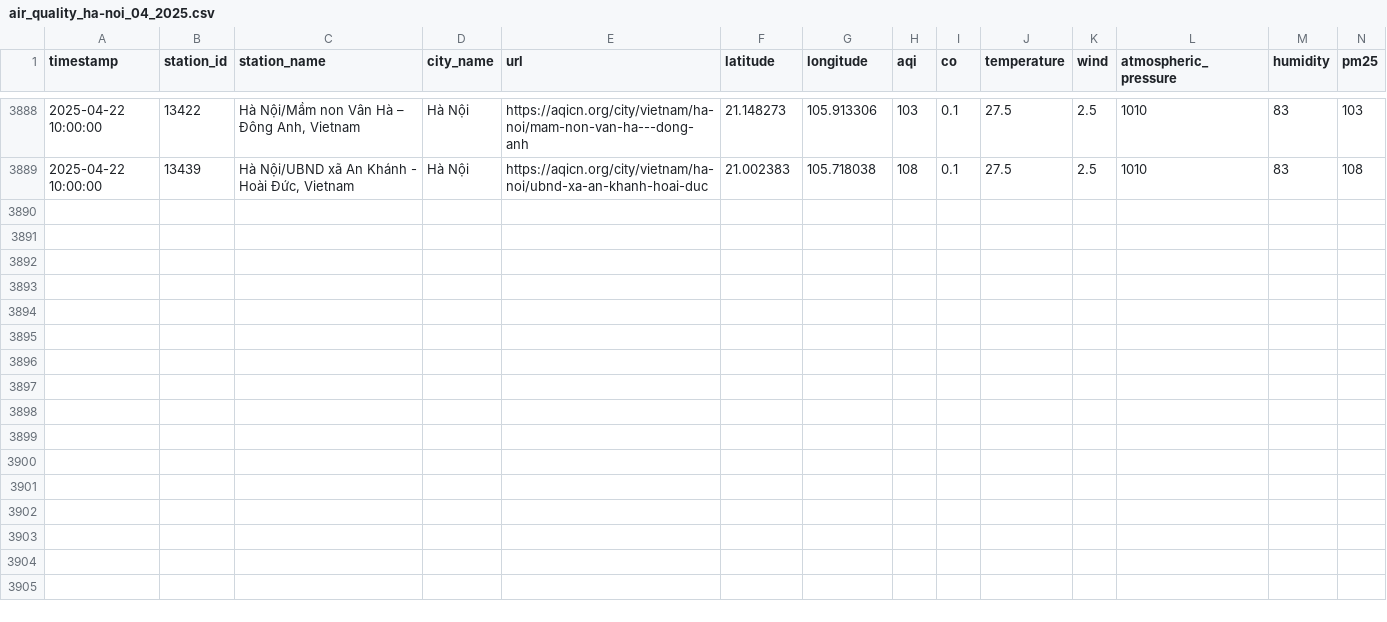
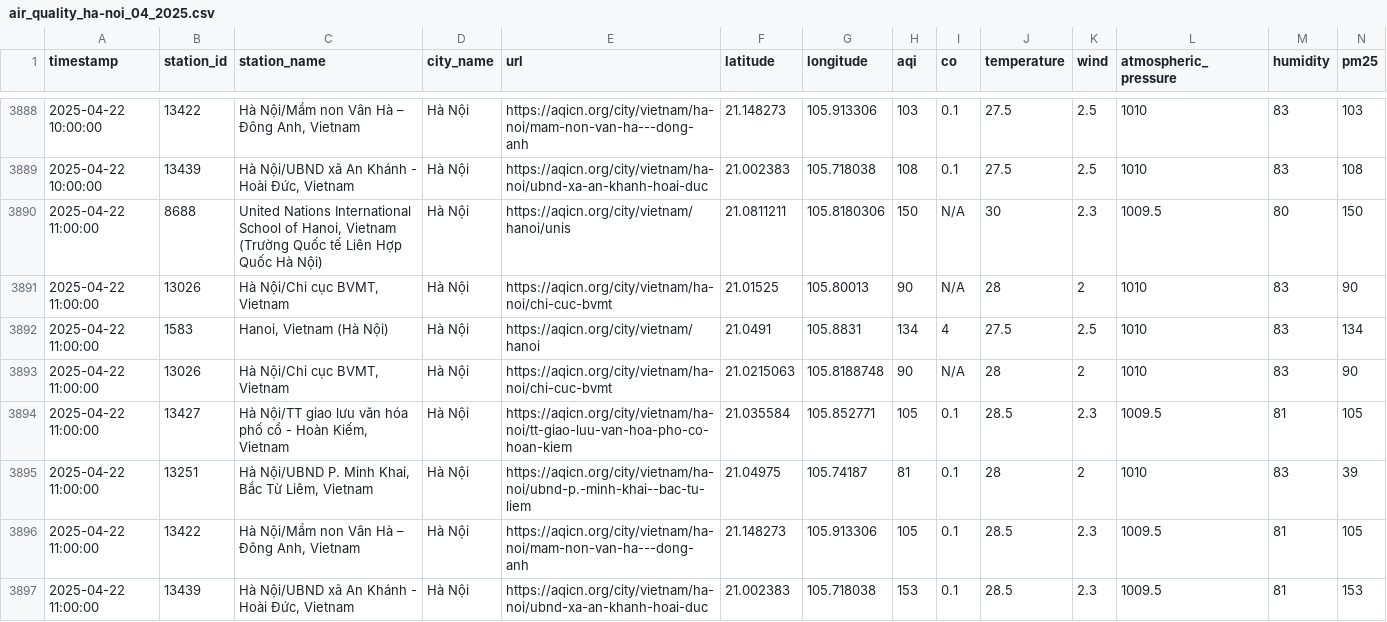
Before and after one commit to QuanIsMe7303/vietnam-air-quality-crawler, a CSV file: result/ha-noi/air_quality_ha-noi_04_2025.csv, drawn as a sheet; only a part is shown, gaps mark what is left out; rows hold the shown columns only; the diff names each change by its address in the sheet, - before the commit and + after, or states it on an @@ line.

```diff
--- a/result/ha-noi/air_quality_ha-noi_04_2025.csv
+++ b/result/ha-noi/air_quality_ha-noi_04_2025.csv
+row 3890: 2025-04-22 11:00:00 | 8688 | United Nations International School of Hanoi, Vietnam (Trường Quốc tế Liên Hợp Quốc Hà Nội) | Hà Nội | https://aqicn.org/city/vietnam/hanoi/unis | 21.0811211 | 105.8180306 | 150 | N/A | 30 | 2.3 | 1009.5 | 80 | 150
+row 3891: 2025-04-22 11:00:00 | 13026 | Hà Nội/Chi cục BVMT, Vietnam | Hà Nội | https://aqicn.org/city/vietnam/ha-noi/chi-cuc-bvmt | 21.01525 | 105.80013 | 90 | N/A | 28 | 2 | 1010 | 83 | 90
+row 3892: 2025-04-22 11:00:00 | 1583 | Hanoi, Vietnam (Hà Nội) | Hà Nội | https://aqicn.org/city/vietnam/hanoi | 21.0491 | 105.8831 | 134 | 4 | 27.5 | 2.5 | 1010 | 83 | 134
+row 3893: 2025-04-22 11:00:00 | 13026 | Hà Nội/Chi cục BVMT, Vietnam | Hà Nội | https://aqicn.org/city/vietnam/ha-noi/chi-cuc-bvmt | 21.0215063 | 105.8188748 | 90 | N/A | 28 | 2 | 1010 | 83 | 90
+row 3894: 2025-04-22 11:00:00 | 13427 | Hà Nội/TT giao lưu văn hóa phố cổ - Hoàn Kiếm, Vietnam | Hà Nội | https://aqicn.org/city/vietnam/ha-noi/tt-giao-luu-van-hoa-pho-co-hoan-kiem | 21.035584 | 105.852771 | 105 | 0.1 | 28.5 | 2.3 | 1009.5 | 81 | 105
+row 3895: 2025-04-22 11:00:00 | 13251 | Hà Nội/UBND P. Minh Khai, Bắc Từ Liêm, Vietnam | Hà Nội | https://aqicn.org/city/vietnam/ha-noi/ubnd-p.-minh-khai--bac-tu-liem | 21.04975 | 105.74187 | 81 | 0.1 | 28 | 2 | 1010 | 83 | 39
+row 3896: 2025-04-22 11:00:00 | 13422 | Hà Nội/Mầm non Vân Hà – Đông Anh, Vietnam | Hà Nội | https://aqicn.org/city/vietnam/ha-noi/mam-non-van-ha---dong-anh | 21.148273 | 105.913306 | 105 | 0.1 | 28.5 | 2.3 | 1009.5 | 81 | 105
+row 3897: 2025-04-22 11:00:00 | 13439 | Hà Nội/UBND xã An Khánh - Hoài Đức, Vietnam | Hà Nội | https://aqicn.org/city/vietnam/ha-noi/ubnd-xa-an-khanh-hoai-duc | 21.002383 | 105.718038 | 153 | 0.1 | 28.5 | 2.3 | 1009.5 | 81 | 153
```
Also changed, not shown: result/can-tho/air_quality_can-tho_04_2025.csv, result/cao-bang/air_quality_cao-bang_04_2025.csv, 7 other files.
